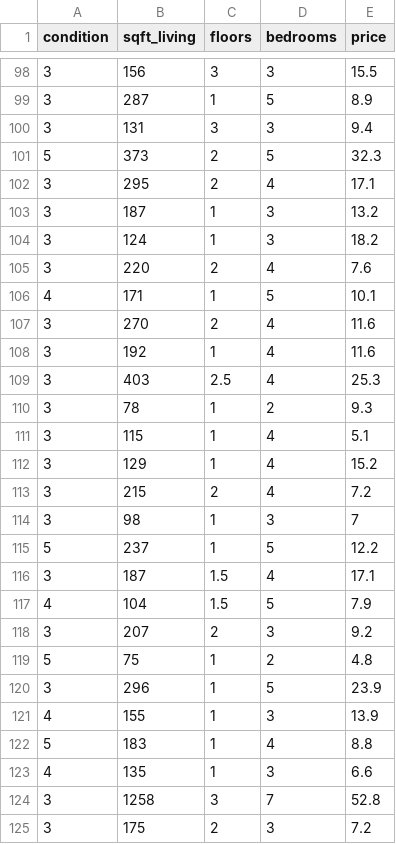
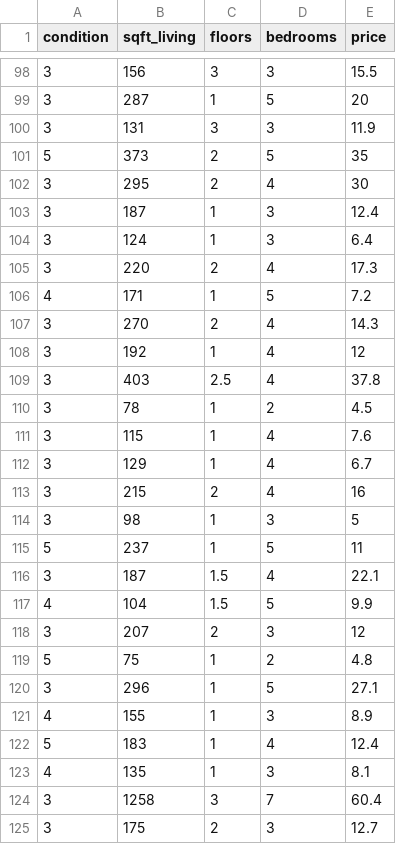
Before and after one commit to nguyenquanghuy61ht/HocMay, a CSV file: data.csv, drawn as a sheet; only a part is shown, gaps mark what is left out; the diff covers the shown part only.

```diff
--- a/data.csv
+++ b/data.csv
@@ -98,28 +98,28 @@ condition,sqft_living,floors,bedrooms,price
 3,156,3,3,15.5
-3,287,1,5,8.9
-3,131,3,3,9.4
-5,373,2,5,32.3
-3,295,2,4,17.1
-3,187,1,3,13.2
-3,124,1,3,18.2
-3,220,2,4,7.6
-4,171,1,5,10.1
-3,270,2,4,11.6
-3,192,1,4,11.6
-3,403,2.5,4,25.3
-3,78,1,2,9.3
-3,115,1,4,5.1
-3,129,1,4,15.2
-3,215,2,4,7.2
-3,98,1,3,7
-5,237,1,5,12.2
-3,187,1.5,4,17.1
-4,104,1.5,5,7.9
-3,207,2,3,9.2
+3,287,1,5,20
+3,131,3,3,11.9
+5,373,2,5,35
+3,295,2,4,30
+3,187,1,3,12.4
+3,124,1,3,6.4
+3,220,2,4,17.3
+4,171,1,5,7.2
+3,270,2,4,14.3
+3,192,1,4,12
+3,403,2.5,4,37.8
+3,78,1,2,4.5
+3,115,1,4,7.6
+3,129,1,4,6.7
+3,215,2,4,16
+3,98,1,3,5
+5,237,1,5,11
+3,187,1.5,4,22.1
+4,104,1.5,5,9.9
+3,207,2,3,12
 5,75,1,2,4.8
-3,296,1,5,23.9
-4,155,1,3,13.9
-5,183,1,4,8.8
-4,135,1,3,6.6
-3,1258,3,7,52.8
-3,175,2,3,7.2
+3,296,1,5,27.1
+4,155,1,3,8.9
+5,183,1,4,12.4
+4,135,1,3,8.1
+3,1258,3,7,60.4
+3,175,2,3,12.7
```
Also changed, not shown: 90 edited cells elsewhere in this file, 2 other files.
